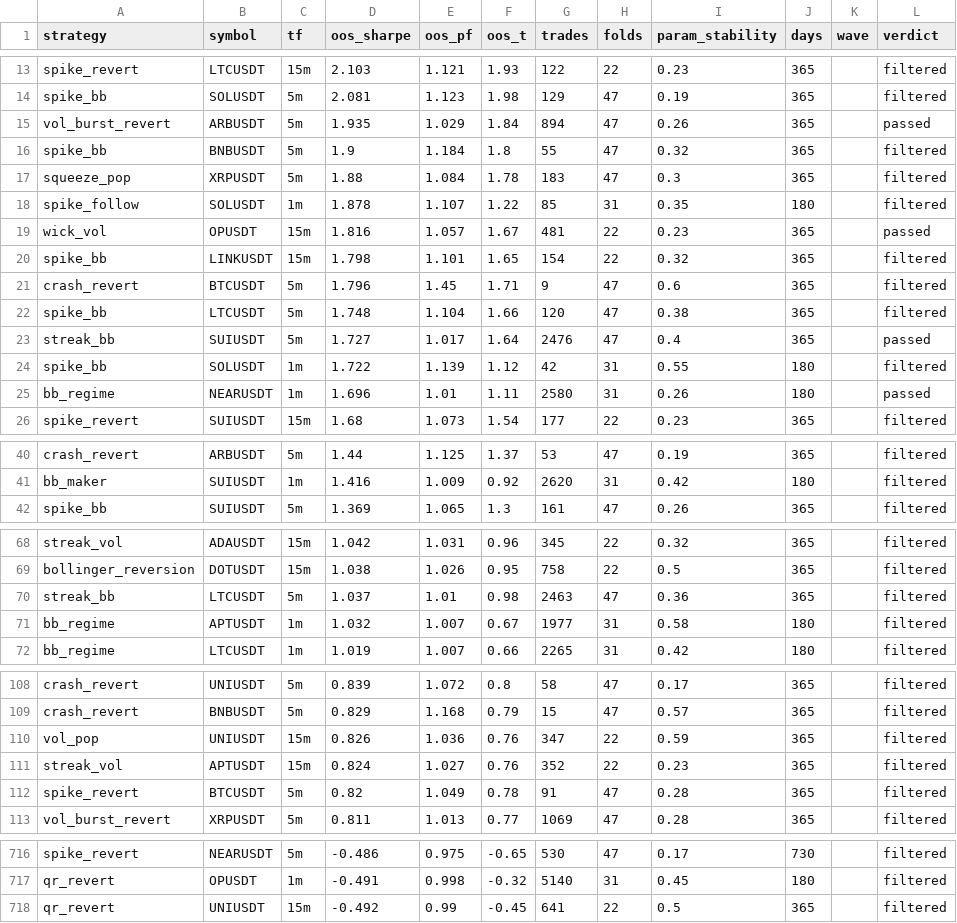
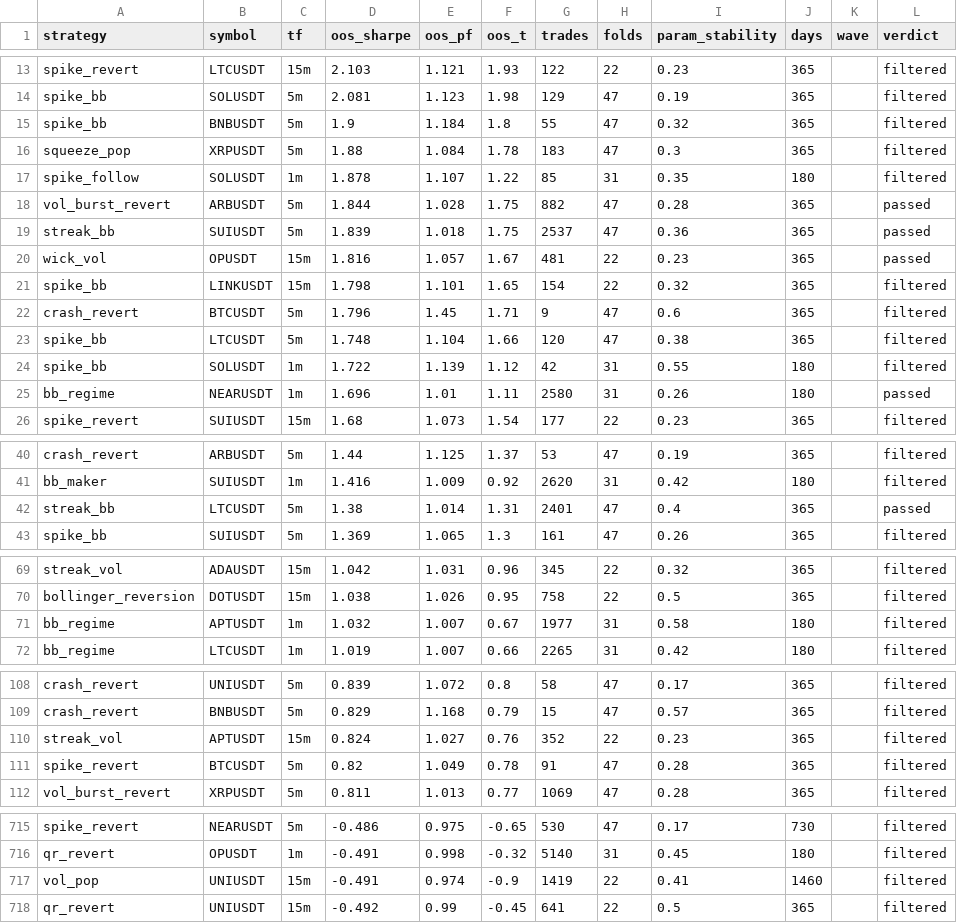
Before and after one commit to davletovaalmira11-creator/scalp-lab-pro, a CSV file: engines/scalp/reports/archive.csv, drawn as a sheet; only a part is shown, gaps mark what is left out; removed rows and columns are numbered as before the commit, all else as after; the diff names each change by its address in the sheet, - before the commit and + after, or states it on an @@ line.

```diff
--- a/engines/scalp/reports/archive.csv
+++ b/engines/scalp/reports/archive.csv
-row 15: vol_burst_revert | ARBUSDT | 5m | 1.935 | 1.029 | 1.84 | 894 | 47 | 0.26 | 365 |  | passed
+row 18: vol_burst_revert | ARBUSDT | 5m | 1.844 | 1.028 | 1.75 | 882 | 47 | 0.28 | 365 |  | passed
+row 19: streak_bb | SUIUSDT | 5m | 1.839 | 1.018 | 1.75 | 2537 | 47 | 0.36 | 365 |  | passed
-row 23: streak_bb | SUIUSDT | 5m | 1.727 | 1.017 | 1.64 | 2476 | 47 | 0.4 | 365 |  | passed
+row 42: streak_bb | LTCUSDT | 5m | 1.38 | 1.014 | 1.31 | 2401 | 47 | 0.4 | 365 |  | passed
-row 70: streak_bb | LTCUSDT | 5m | 1.037 | 1.01 | 0.98 | 2463 | 47 | 0.36 | 365 |  | filtered
-row 110: vol_pop | UNIUSDT | 15m | 0.826 | 1.036 | 0.76 | 347 | 22 | 0.59 | 365 |  | filtered
+row 717: vol_pop | UNIUSDT | 15m | -0.491 | 0.974 | -0.9 | 1419 | 22 | 0.41 | 1460 |  | filtered
```
Also changed, not shown: engines/scalp/reports/leaderboard.csv, 4 other files.
